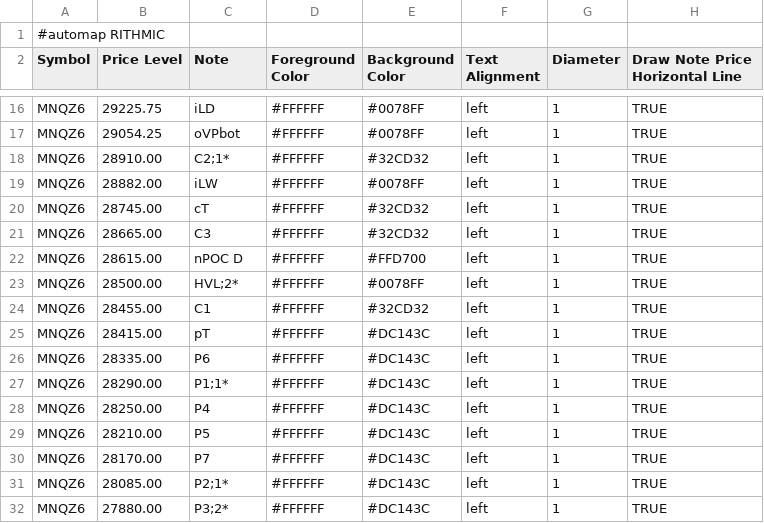
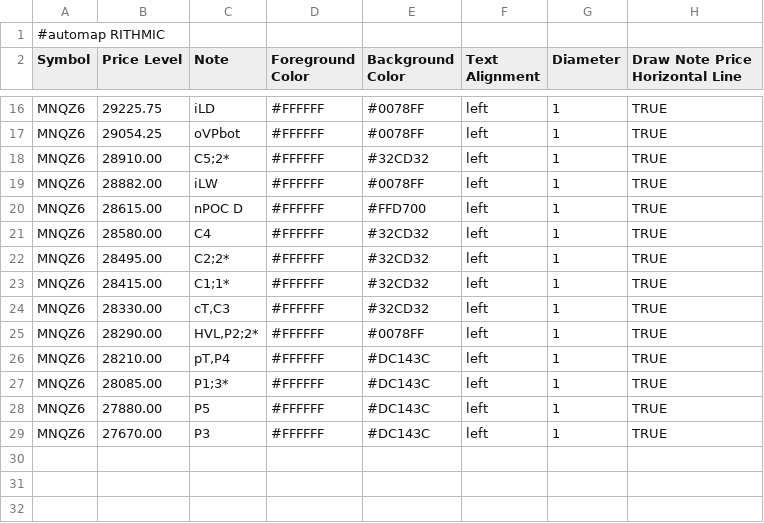
Before and after one commit to bookmapindicators/GEX-Level, a CSV file: gex_bm_cloud_notes.csv, drawn as a sheet; only a part is shown, gaps mark what is left out.

Commit message:
v64 Auto-Pipeline 0950ET 09:50 ET (15:53 Berlin) 2026-11-03: API-Levels + Manual-Levels (27 Level, MNQZ6)

```diff
--- a/gex_bm_cloud_notes.csv
+++ b/gex_bm_cloud_notes.csv
@@ -17,16 +17,13 @@ MNQZ6,29225.75,iLD,#FFFFFF,#0078FF,left,1,TRUE
 MNQZ6,29054.25,oVPbot,#FFFFFF,#0078FF,left,1,TRUE
-MNQZ6,28910.00,C2;1*,#FFFFFF,#32CD32,left,1,TRUE
+MNQZ6,28910.00,C5;2*,#FFFFFF,#32CD32,left,1,TRUE
 MNQZ6,28882.00,iLW,#FFFFFF,#0078FF,left,1,TRUE
-MNQZ6,28745.00,cT,#FFFFFF,#32CD32,left,1,TRUE
-MNQZ6,28665.00,C3,#FFFFFF,#32CD32,left,1,TRUE
 MNQZ6,28615.00,nPOC D,#FFFFFF,#FFD700,left,1,TRUE
-MNQZ6,28500.00,HVL;2*,#FFFFFF,#0078FF,left,1,TRUE
-MNQZ6,28455.00,C1,#FFFFFF,#32CD32,left,1,TRUE
-MNQZ6,28415.00,pT,#FFFFFF,#DC143C,left,1,TRUE
-MNQZ6,28335.00,P6,#FFFFFF,#DC143C,left,1,TRUE
-MNQZ6,28290.00,P1;1*,#FFFFFF,#DC143C,left,1,TRUE
-MNQZ6,28250.00,P4,#FFFFFF,#DC143C,left,1,TRUE
-MNQZ6,28210.00,P5,#FFFFFF,#DC143C,left,1,TRUE
-MNQZ6,28170.00,P7,#FFFFFF,#DC143C,left,1,TRUE
-MNQZ6,28085.00,P2;1*,#FFFFFF,#DC143C,left,1,TRUE
-MNQZ6,27880.00,P3;2*,#FFFFFF,#DC143C,left,1,TRUE
+MNQZ6,28580.00,C4,#FFFFFF,#32CD32,left,1,TRUE
+MNQZ6,28495.00,C2;2*,#FFFFFF,#32CD32,left,1,TRUE
+MNQZ6,28415.00,C1;1*,#FFFFFF,#32CD32,left,1,TRUE
+MNQZ6,28330.00,"cT,C3",#FFFFFF,#32CD32,left,1,TRUE
+MNQZ6,28290.00,"HVL,P2;2*",#FFFFFF,#0078FF,left,1,TRUE
+MNQZ6,28210.00,"pT,P4",#FFFFFF,#DC143C,left,1,TRUE
+MNQZ6,28085.00,P1;3*,#FFFFFF,#DC143C,left,1,TRUE
+MNQZ6,27880.00,P5,#FFFFFF,#DC143C,left,1,TRUE
+MNQZ6,27670.00,P3,#FFFFFF,#DC143C,left,1,TRUE
```
